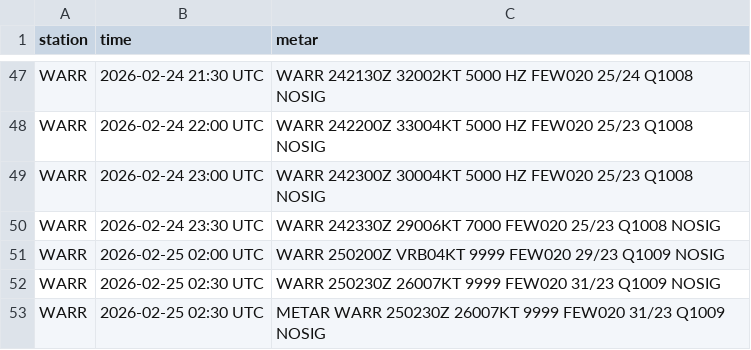
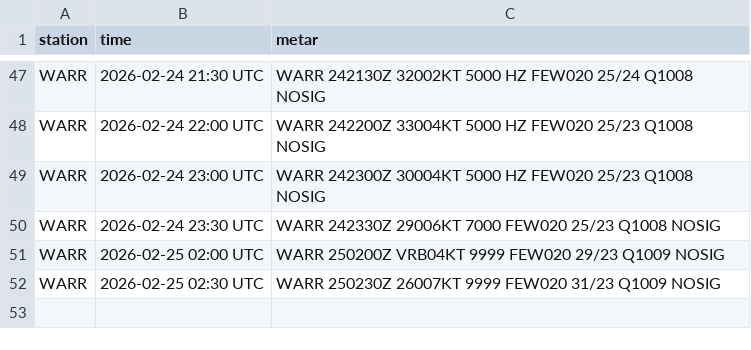
Before and after one commit to PetrucKLouxie/metarwarr, a CSV file: metar_history.csv, drawn as a sheet; only a part is shown, gaps mark what is left out.

Commit message:
Update metar_history.csv

```diff
--- a/metar_history.csv
+++ b/metar_history.csv
@@ -52,2 +52 @@ WARR,2026-02-25 02:00 UTC,WARR 250200Z VRB04KT 9999 FEW020 29/23 Q1009 NOSIG
 WARR,2026-02-25 02:30 UTC,WARR 250230Z 26007KT 9999 FEW020 31/23 Q1009 NOSIG
-WARR,2026-02-25 02:30 UTC,METAR WARR 250230Z 26007KT 9999 FEW020 31/23 Q1009 NOSIG
```
